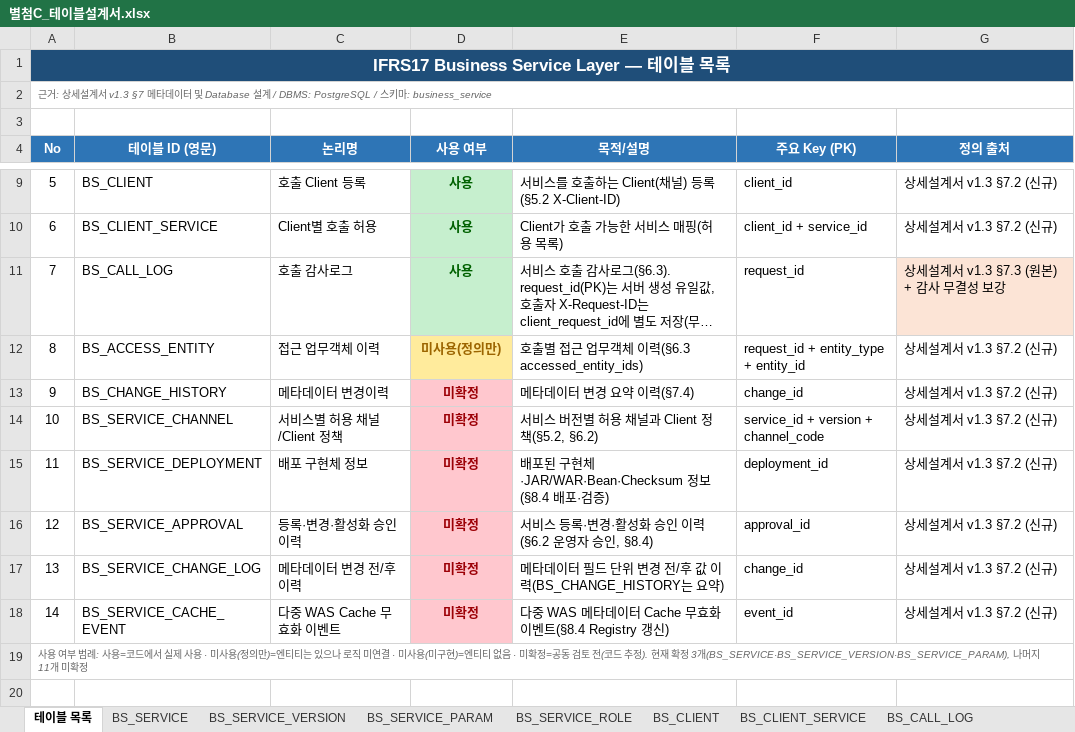
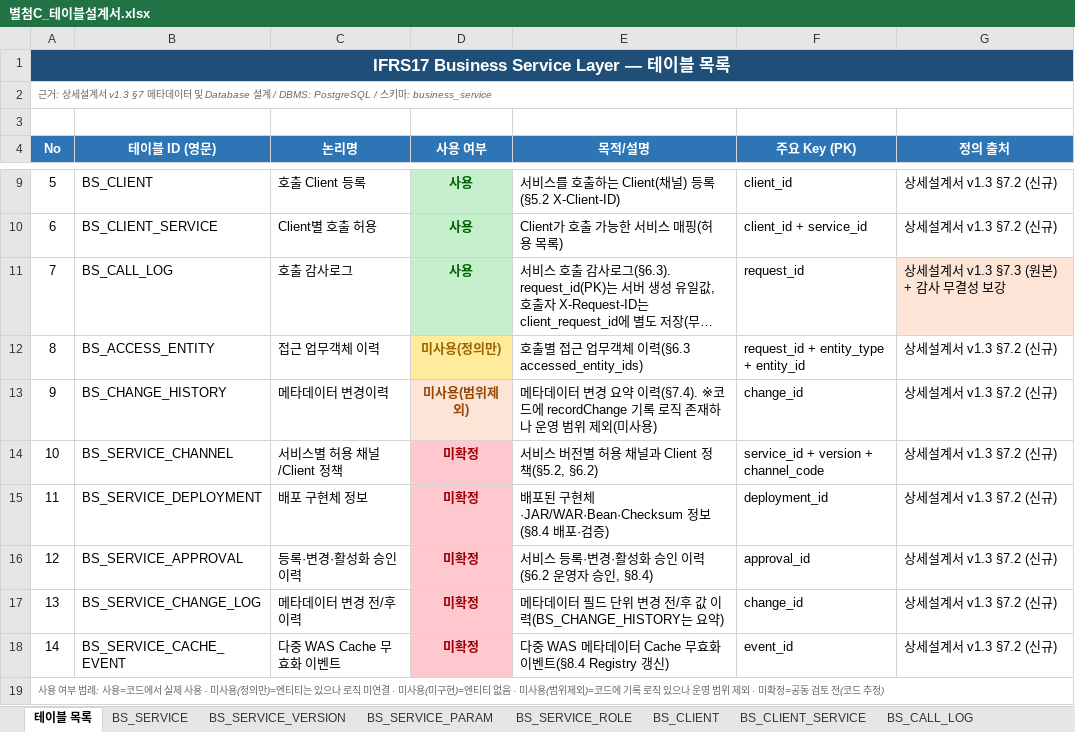
Before and after one commit to jeffrey9571/Claude_Test, an Excel workbook: docs/별첨C_테이블설계서.xlsx, sheet 테이블 목록, drawn as a sheet; only a part is shown, gaps mark what is left out; long unchanged cells end in …; values as stored, in another font and other column widths than the file's, no borders; the diff names each change by its address in the sheet, - before the commit and + after, or states it on an @@ line.

```diff
--- a/docs/별첨C_테이블설계서.xlsx (sheet 테이블 목록)
+++ b/docs/별첨C_테이블설계서.xlsx (sheet 테이블 목록)
-D13 (사용 여부): 미확정
+D13 (사용 여부): 미사용(범위제외)
@@ D13 fill: #FFC7CE → #FCE4D6, text colour: #9C0006 → #974706 @@
-E13 (목적/설명): 메타데이터 변경 요약 이력(§7.4)
+E13 (목적/설명): 메타데이터 변경 요약 이력(§7.4). ※코드에 recordChange 기록 로직 존재하나 운영 범위 제외(미사용)
-A19 (No): …음 · 미확정=공동 검토 전(코드 추정). 현재 확정 3개(BS_SERVICE·BS_SERVICE_VERSION·BS_SERVICE_PARAM), 나머지 11개 미확정
+A19 (No): …음 · 미사용(범위제외)=코드에 기록 로직 있으나 운영 범위 제외 · 미확정=공동 검토 전(코드 추정)
```
Also changed, not shown: sheet BS_CHANGE_HISTORY.
